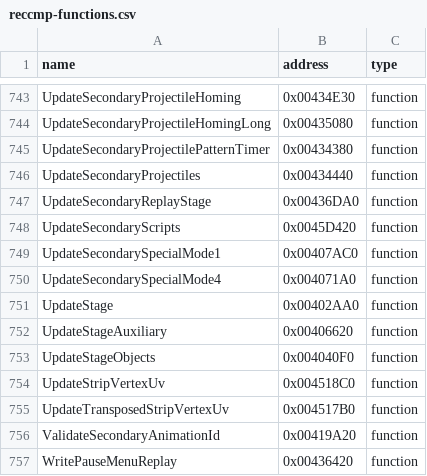
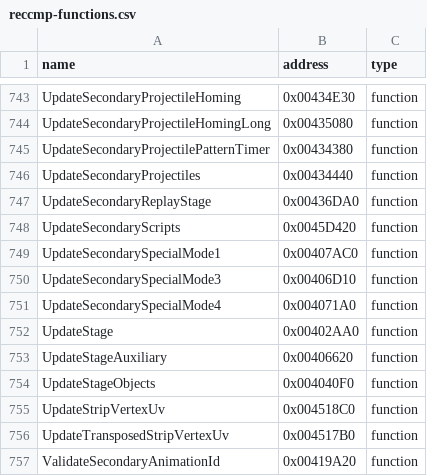
Before and after one commit to N0zoM1z0/th11, a CSV file: config/reccmp-functions.csv, drawn as a sheet; only a part is shown, gaps mark what is left out; the shorter side is filled out with more unchanged rows; the diff names each change by its address in the sheet, - before the commit and + after, or states it on an @@ line.

Commit message:
gpt-web: reconstruct 356-byte stage mode three mesh jitter

```diff
--- a/config/reccmp-functions.csv
+++ b/config/reccmp-functions.csv
+row 750: UpdateSecondarySpecialMode3 | 0x00406D10 | function
```
Also changed, not shown: config/function-boundaries.csv, config/function-origins.csv, 6 other files.
